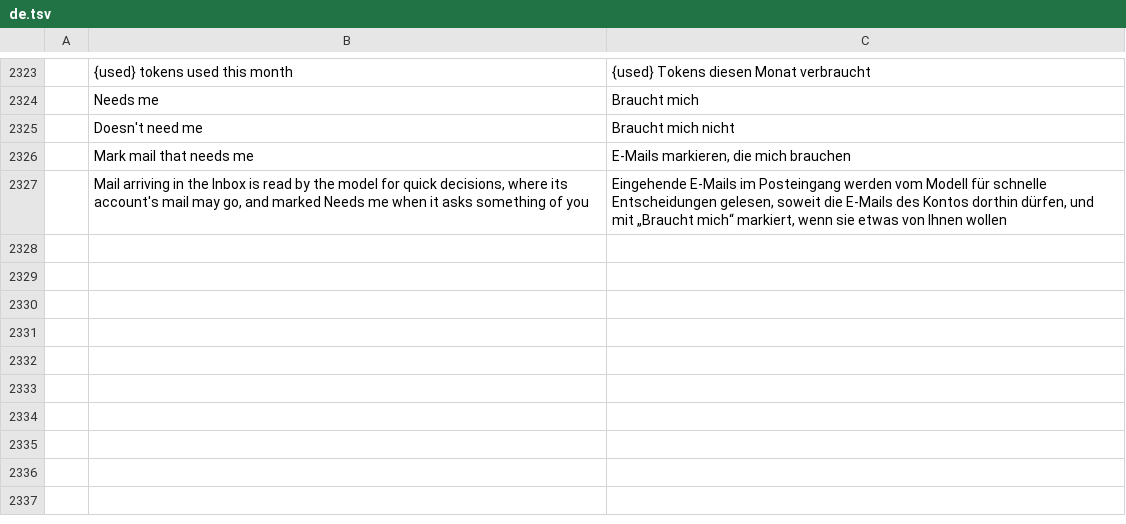
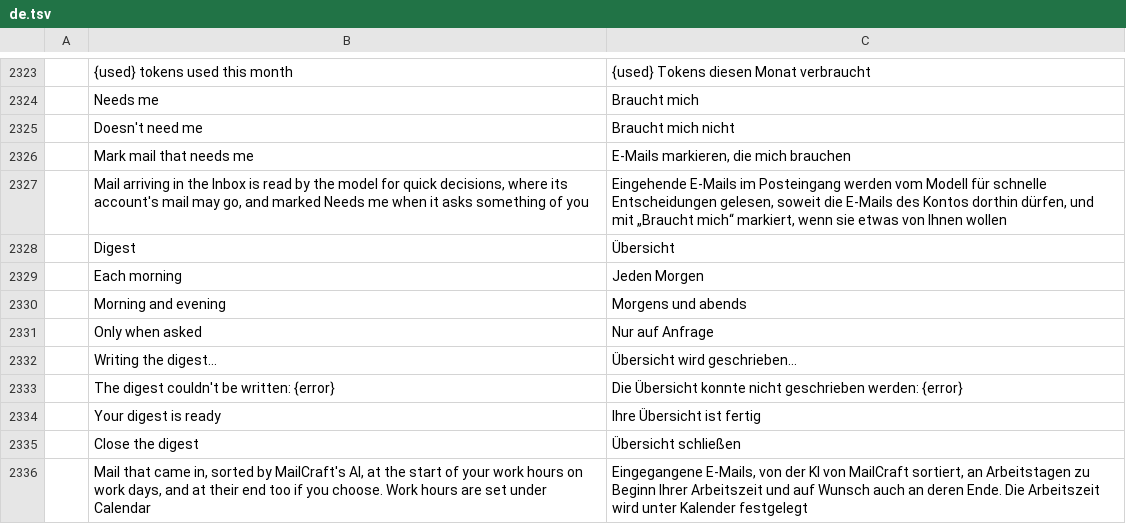
Before and after one commit to dmoghnie/mailcraft, a TSV file: crates/ui-egui/src/i18n/de.tsv, drawn as a sheet; only a part is shown, gaps mark what is left out; the diff names each change by its address in the sheet, - before the commit and + after, or states it on an @@ line.

```diff
--- a/crates/ui-egui/src/i18n/de.tsv
+++ b/crates/ui-egui/src/i18n/de.tsv
+row 2328:  | Digest | Übersicht
+row 2329:  | Each morning | Jeden Morgen
+row 2330:  | Morning and evening | Morgens und abends
+row 2331:  | Only when asked | Nur auf Anfrage
+row 2332:  | Writing the digest… | Übersicht wird geschrieben…
+row 2333:  | The digest couldn't be written: {error} | Die Übersicht konnte nicht geschrieben werden: {error}
+row 2334:  | Your digest is ready | Ihre Übersicht ist fertig
+row 2335:  | Close the digest | Übersicht schließen
+row 2336:  | Mail that came in, sorted by MailCraft's AI, at the start of your work hours on work days, and at their end too if you choose. Work hours are set under Calendar | Eingegangene E-Mails, von der KI von MailCraft sortiert, an Arbeitstagen zu Beginn Ihrer Arbeitszeit und auf Wunsch auch an deren Ende. Die Arbeitszeit wird unter Kalender festgelegt
```
Also changed, not shown: crates/ui-egui/src/i18n/ar.tsv, crates/ui-egui/src/i18n/fr.tsv, 36 other files.
